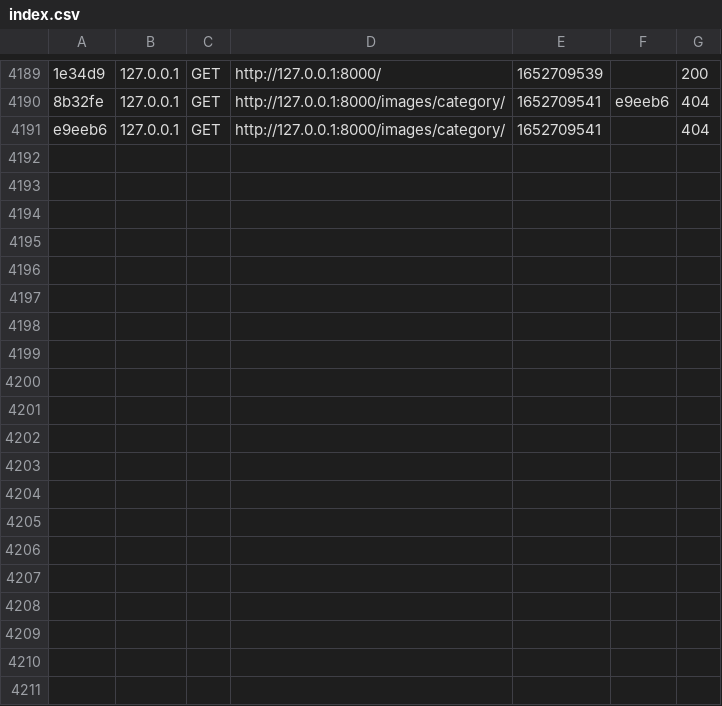
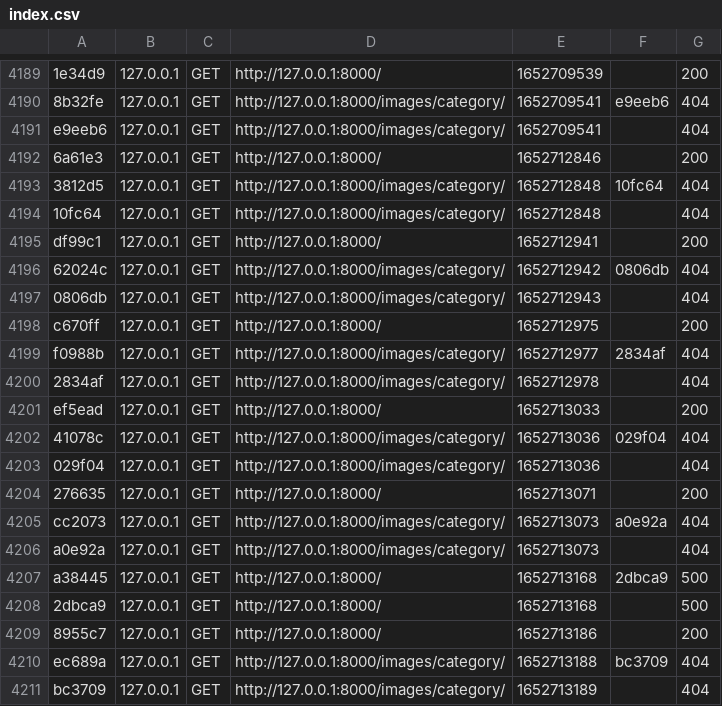
Before and after one commit to Jwell2014/horizonImmersion, a CSV file: var/cache/dev/profiler/index.csv, drawn as a sheet; only a part is shown, gaps mark what is left out; the diff names each change by its address in the sheet, - before the commit and + after, or states it on an @@ line.

```diff
--- a/var/cache/dev/profiler/index.csv
+++ b/var/cache/dev/profiler/index.csv
+row 4192: 6a61e3 | 127.0.0.1 | GET | http://127.0.0.1:8000/ | 1652712846 |  | 200
+row 4193: 3812d5 | 127.0.0.1 | GET | http://127.0.0.1:8000/images/category/ | 1652712848 | 10fc64 | 404
+row 4194: 10fc64 | 127.0.0.1 | GET | http://127.0.0.1:8000/images/category/ | 1652712848 |  | 404
+row 4195: df99c1 | 127.0.0.1 | GET | http://127.0.0.1:8000/ | 1652712941 |  | 200
+row 4196: 62024c | 127.0.0.1 | GET | http://127.0.0.1:8000/images/category/ | 1652712942 | 0806db | 404
+row 4197: 0806db | 127.0.0.1 | GET | http://127.0.0.1:8000/images/category/ | 1652712943 |  | 404
+row 4198: c670ff | 127.0.0.1 | GET | http://127.0.0.1:8000/ | 1652712975 |  | 200
+row 4199: f0988b | 127.0.0.1 | GET | http://127.0.0.1:8000/images/category/ | 1652712977 | 2834af | 404
+row 4200: 2834af | 127.0.0.1 | GET | http://127.0.0.1:8000/images/category/ | 1652712978 |  | 404
+row 4201: ef5ead | 127.0.0.1 | GET | http://127.0.0.1:8000/ | 1652713033 |  | 200
+row 4202: 41078c | 127.0.0.1 | GET | http://127.0.0.1:8000/images/category/ | 1652713036 | 029f04 | 404
+row 4203: 029f04 | 127.0.0.1 | GET | http://127.0.0.1:8000/images/category/ | 1652713036 |  | 404
+row 4204: 276635 | 127.0.0.1 | GET | http://127.0.0.1:8000/ | 1652713071 |  | 200
+row 4205: cc2073 | 127.0.0.1 | GET | http://127.0.0.1:8000/images/category/ | 1652713073 | a0e92a | 404
+row 4206: a0e92a | 127.0.0.1 | GET | http://127.0.0.1:8000/images/category/ | 1652713073 |  | 404
+row 4207: a38445 | 127.0.0.1 | GET | http://127.0.0.1:8000/ | 1652713168 | 2dbca9 | 500
+row 4208: 2dbca9 | 127.0.0.1 | GET | http://127.0.0.1:8000/ | 1652713168 |  | 500
+row 4209: 8955c7 | 127.0.0.1 | GET | http://127.0.0.1:8000/ | 1652713186 |  | 200
+row 4210: ec689a | 127.0.0.1 | GET | http://127.0.0.1:8000/images/category/ | 1652713188 | bc3709 | 404
+row 4211: bc3709 | 127.0.0.1 | GET | http://127.0.0.1:8000/images/category/ | 1652713189 |  | 404
```
Also changed, not shown: 3 other files.
